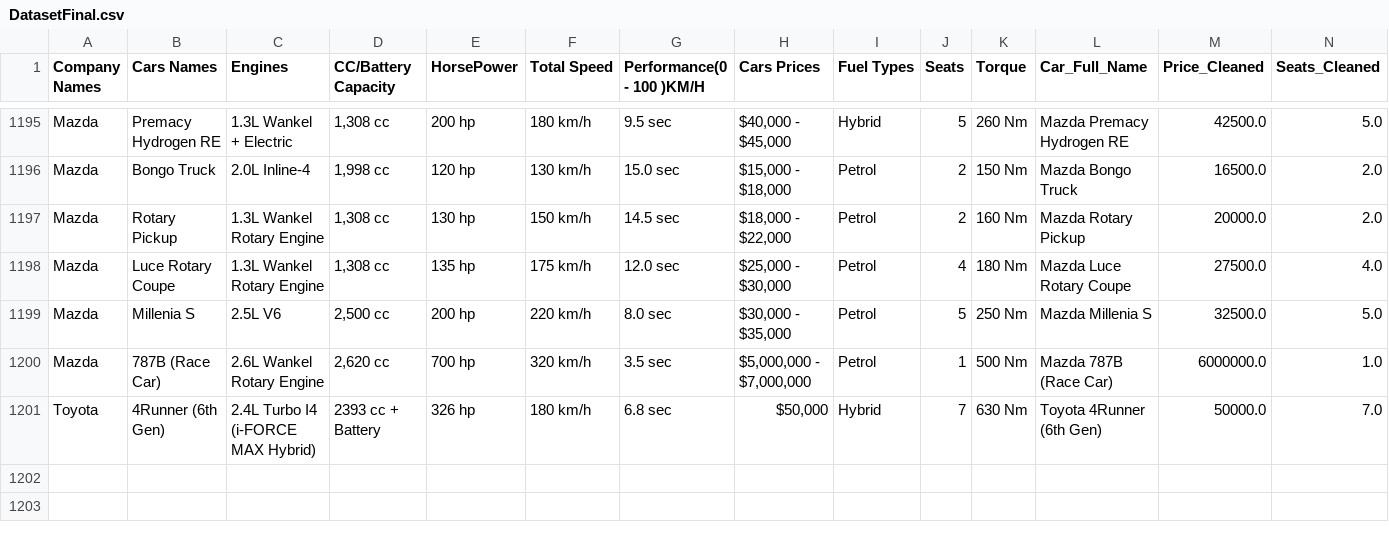
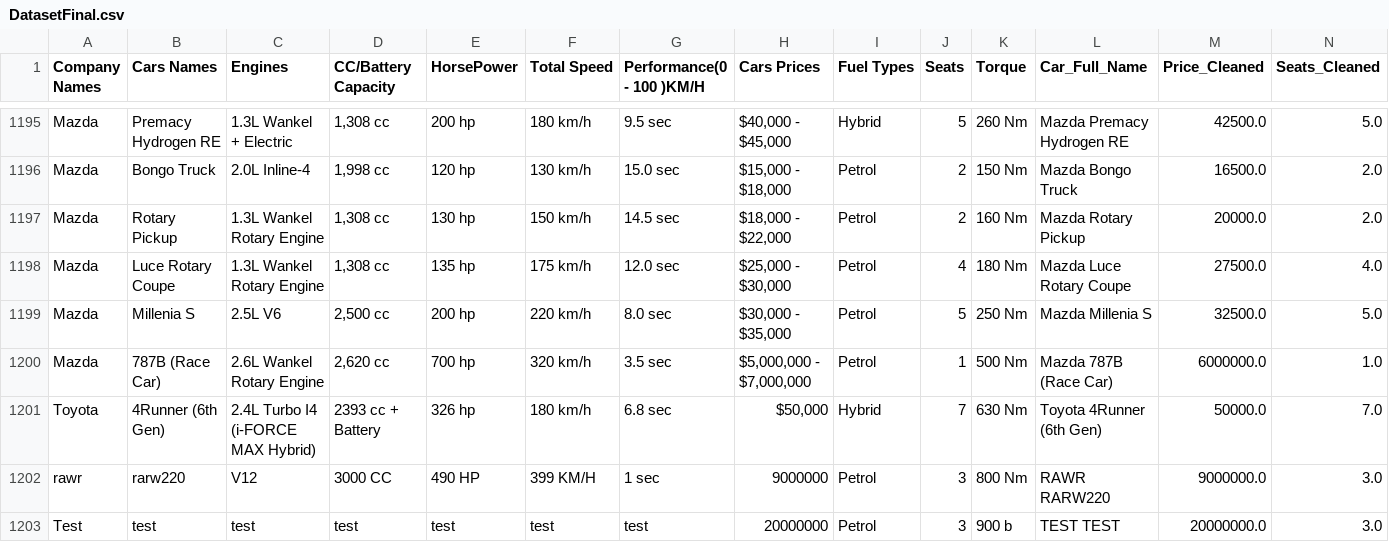
Before and after one commit to Thaaan184/MobilMobilan, a CSV file: WebData/DatasetFinal.csv, drawn as a sheet; only a part is shown, gaps mark what is left out; rows hold the shown columns only; the diff names each change by its address in the sheet, - before the commit and + after, or states it on an @@ line.

```diff
--- a/WebData/DatasetFinal.csv
+++ b/WebData/DatasetFinal.csv
+row 1202: rawr | rarw220 | V12 | 3000 CC | 490 HP | 399 KM/H | 1 sec | 9000000 | Petrol | 3 | 800 Nm | RAWR RARW220 | 9000000.0 | 3.0
+row 1203: Test | test | test | test | test | test | test | 20000000 | Petrol | 3 | 900 b | TEST TEST | 20000000.0 | 3.0
```
Also changed, not shown: 5 other files.
